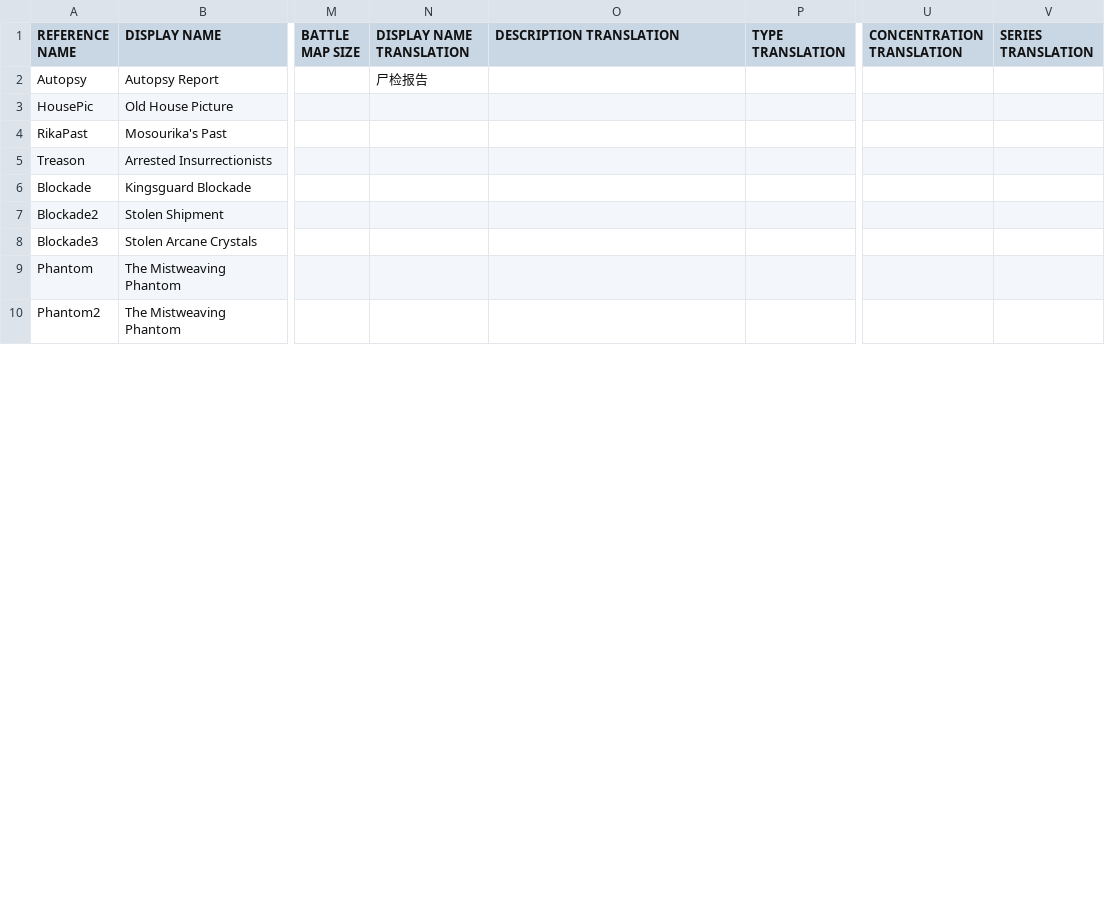
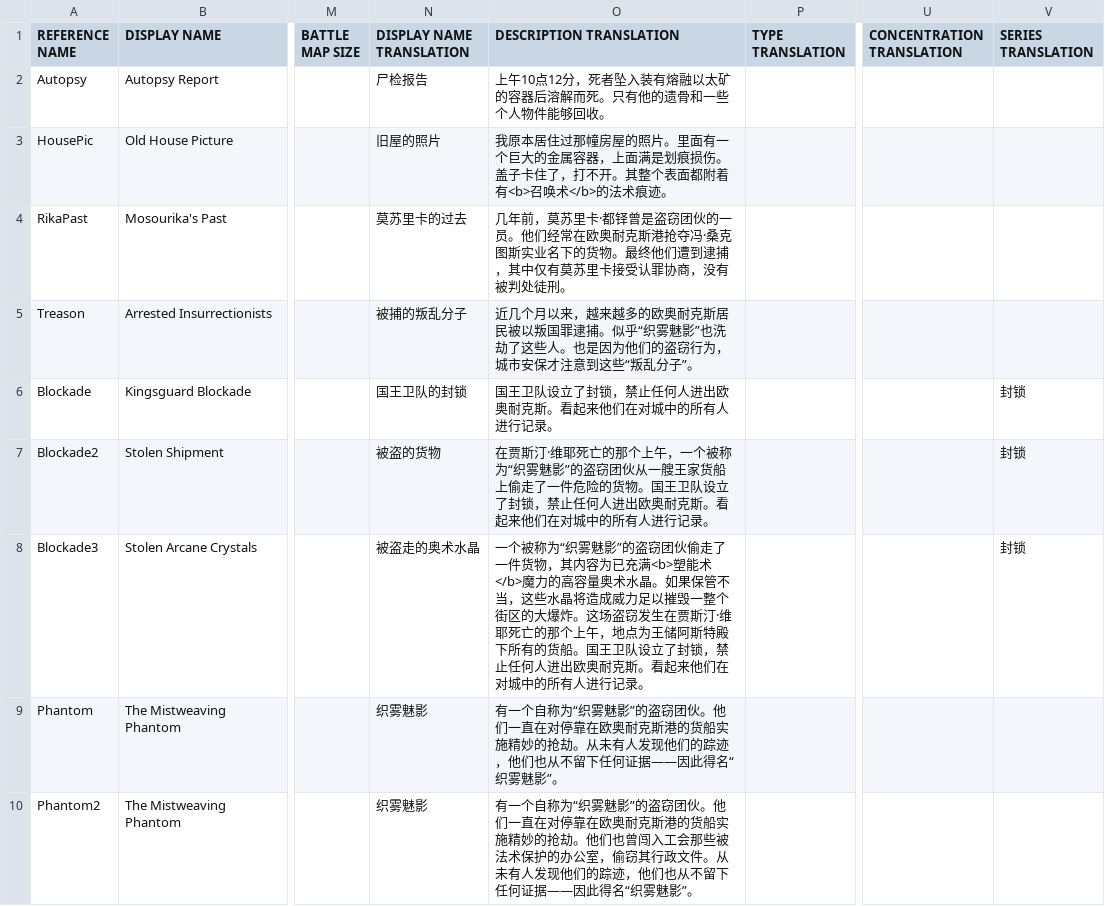
Before and after one commit to kurikomoe/TCAA_CHS, a CSV file: Workshop/game/output/C3 Clues.csv, drawn as a sheet; only a part is shown, gaps mark what is left out; the diff covers the shown part only; the diff names each change by its address in the sheet, - before the commit and + after, or states it on an @@ line.

```diff
--- a/Workshop/game/output/C3 Clues.csv
+++ b/Workshop/game/output/C3 Clues.csv
-O2 (DESCRIPTION TRANSLATION): (empty)
+O2 (DESCRIPTION TRANSLATION): 上午10点12分，死者坠入装有熔融以太矿的容器后溶解而死。只有他的遗骨和一些个人物件能够回收。
-N3 (DISPLAY NAME TRANSLATION): (empty)
+N3 (DISPLAY NAME TRANSLATION): 旧屋的照片
-O3 (DESCRIPTION TRANSLATION): (empty)
+O3 (DESCRIPTION TRANSLATION): 我原本居住过那幢房屋的照片。里面有一个巨大的金属容器，上面满是划痕损伤。盖子卡住了，打不开。其整个表面都附着有<b>召唤术</b>的法术痕迹。
-N4 (DISPLAY NAME TRANSLATION): (empty)
+N4 (DISPLAY NAME TRANSLATION): 莫苏里卡的过去
-O4 (DESCRIPTION TRANSLATION): (empty)
+O4 (DESCRIPTION TRANSLATION): 几年前，莫苏里卡·都铎曾是盗窃团伙的一员。他们经常在欧奥耐克斯港抢夺冯·桑克图斯实业名下的货物。最终他们遭到逮捕，其中仅有莫苏里卡接受认罪协商，没有被判处徒刑。
-N5 (DISPLAY NAME TRANSLATION): (empty)
+N5 (DISPLAY NAME TRANSLATION): 被捕的叛乱分子
-O5 (DESCRIPTION TRANSLATION): (empty)
+O5 (DESCRIPTION TRANSLATION): 近几个月以来，越来越多的欧奥耐克斯居民被以叛国罪逮捕。似乎“织雾魅影”也洗劫了这些人。也是因为他们的盗窃行为，城市安保才注意到这些“叛乱分子”。
-N6 (DISPLAY NAME TRANSLATION): (empty)
+N6 (DISPLAY NAME TRANSLATION): 国王卫队的封锁
-O6 (DESCRIPTION TRANSLATION): (empty)
+O6 (DESCRIPTION TRANSLATION): 国王卫队设立了封锁，禁止任何人进出欧奥耐克斯。看起来他们在对城中的所有人进行记录。
-V6:V8 (SERIES TRANSLATION): (empty)
+V6:V8 (SERIES TRANSLATION): 封锁
-N7 (DISPLAY NAME TRANSLATION): (empty)
+N7 (DISPLAY NAME TRANSLATION): 被盗的货物
-O7 (DESCRIPTION TRANSLATION): (empty)
+O7 (DESCRIPTION TRANSLATION): 在贾斯汀·维耶死亡的那个上午，一个被称为“织雾魅影”的盗窃团伙从一艘王家货船上偷走了一件危险的货物。国王卫队设立了封锁，禁止任何人进出欧奥耐克斯。看起来他们在对城中的所有人进行记录。
-N8 (DISPLAY NAME TRANSLATION): (empty)
+N8 (DISPLAY NAME TRANSLATION): 被盗走的奥术水晶
-O8 (DESCRIPTION TRANSLATION): (empty)
+O8 (DESCRIPTION TRANSLATION): 一个被称为“织雾魅影”的盗窃团伙偷走了一件货物，其内容为已充满<b>塑能术</b>魔力的高容量奥术水晶。如果保管不当，这些水晶将造成威力足以摧毁一整个街区的大爆炸。这场盗窃发生在贾斯汀·维耶死亡的那个上午，地点为王储阿斯特殿下所有的货船。国王卫队设立了封锁，禁止任何人进出欧奥耐克斯。看起来他们在对城中的所有人进行记录。
-N9:N10 (DISPLAY NAME TRANSLATION): (empty)
+N9:N10 (DISPLAY NAME TRANSLATION): 织雾魅影
-O9 (DESCRIPTION TRANSLATION): (empty)
+O9 (DESCRIPTION TRANSLATION): 有一个自称为“织雾魅影”的盗窃团伙。他们一直在对停靠在欧奥耐克斯港的货船实施精妙的抢劫。从未有人发现他们的踪迹，他们也从不留下任何证据——因此得名“织雾魅影”。
-O10 (DESCRIPTION TRANSLATION): (empty)
+O10 (DESCRIPTION TRANSLATION): 有一个自称为“织雾魅影”的盗窃团伙。他们一直在对停靠在欧奥耐克斯港的货船实施精妙的抢劫。他们也曾闯入工会那些被法术保护的办公室，偷窃其行政文件。从未有人发现他们的踪迹，他们也从不留下任何证据——因此得名“织雾魅影”。
```
Also changed, not shown: 13 edited cells elsewhere in this file, 3 other files.
